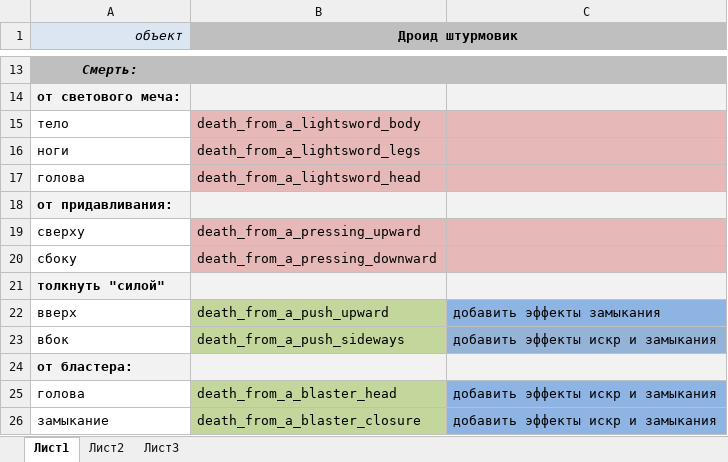
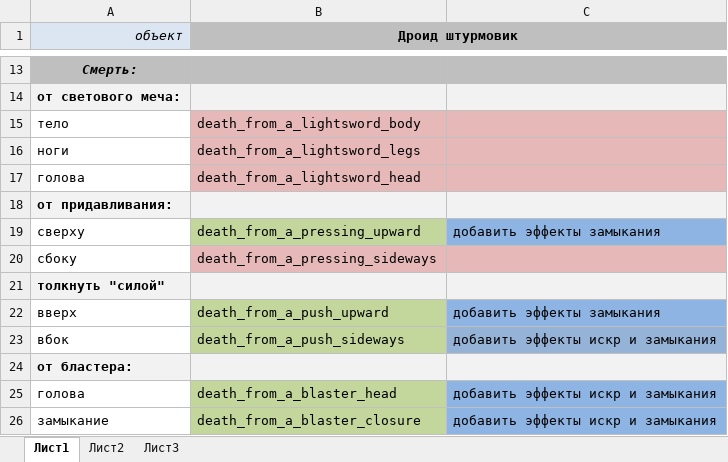
Before and after one commit to cjioyh/Test, an Excel workbook: Plan.xlsx, sheet Лист1, drawn as a sheet; only a part is shown, gaps mark what is left out; values as stored, in another font and other column widths than the file's, no borders; the diff names each change by its address in the sheet, - before the commit and + after, or states it on an @@ line.

Commit message:
Переименованна анимация death_from_a_pressing_downward в death_from_a_pressing_sideways Доработана анимация death_from_a_pressing_upward

```diff
--- a/Plan.xlsx (sheet Лист1)
+++ b/Plan.xlsx (sheet Лист1)
-B19 fill: #E6B9B8
+B19 fill: #C3D69B
-C19: (empty)
+C19: добавить эффекты замыкания
-C19 fill: #E6B9B8
+C19 fill: #8EB4E3
-B20 (Дроид штурмовик): death_from_a_pressing_downward
+B20 (Дроид штурмовик): death_from_a_pressing_sideways
```
Also changed, not shown: 3 other files.
